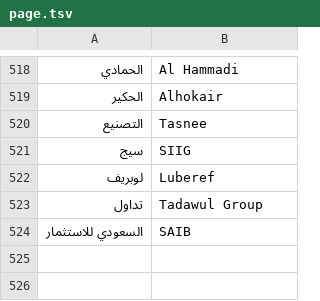
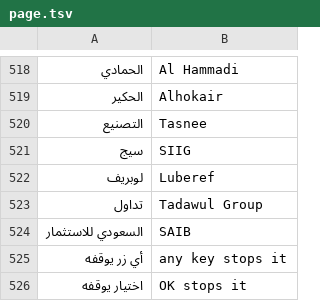
Before and after one commit to tshi-dev/UrTV, a TSV file: i18n/en/page.tsv, drawn as a sheet; only a part is shown, gaps mark what is left out.

```diff
--- a/i18n/en/page.tsv
+++ b/i18n/en/page.tsv
@@ -524 +524,3 @@
 السعودي للاستثمار	SAIB
+أي زر يوقفه	any key stops it
+اختيار يوقفه	OK stops it
```
Also changed, not shown: i18n/en/home.tsv, 27 other files.
